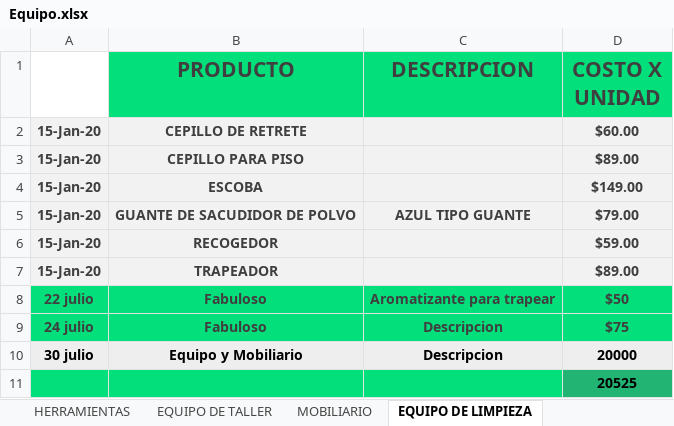
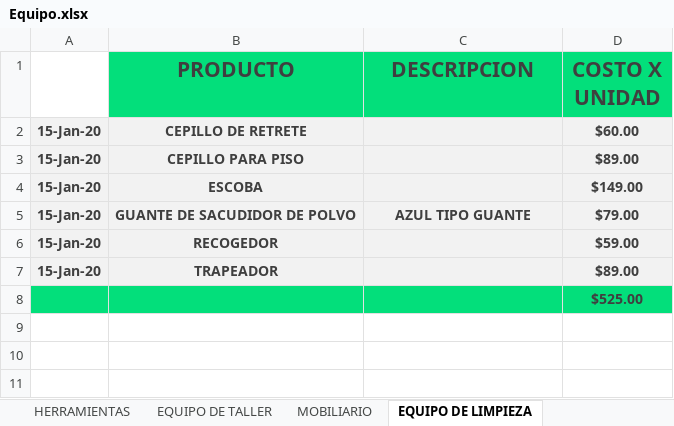
Before and after one commit to Alisbasa/EPIC-MOUNTAIN-SYSTEM, an Excel workbook: JavaApplication19/src/excel/Equipo.xlsx, sheet EQUIPO DE LIMPIEZA, drawn as a sheet; values as stored, in another font and other column widths than the file's, no borders; charts and pictures not drawn; removed rows and columns are numbered as before the commit, all else as after; the diff names each change by its address in the sheet, - before the commit and + after, or states it on an @@ line.

```diff
--- a/JavaApplication19/src/excel/Equipo.xlsx (sheet EQUIPO DE LIMPIEZA)
+++ b/JavaApplication19/src/excel/Equipo.xlsx (sheet EQUIPO DE LIMPIEZA)
-row 8: 22 julio | Fabuloso | Aromatizante para trapear | $50
-row 9: 24 julio | Fabuloso | Descripcion | $75
-row 10: 30 julio | Equipo y Mobiliario | Descripcion | 20000
-D8 (COSTO X UNIDAD): 20525
+D8 (COSTO X UNIDAD): $525.00
@@ D8 fill: #22B473 → #03DF7B, text colour: black → #3F3F3F @@
```
Also changed, not shown: sheet HERRAMIENTAS, sheet EQUIPO DE TALLER, sheet MOBILIARIO, charts or pictures, JavaApplication19/src/excel/CRM.xlsx, JavaApplication19/src/excel/LibrosContables.xlsx, 11 other files.
